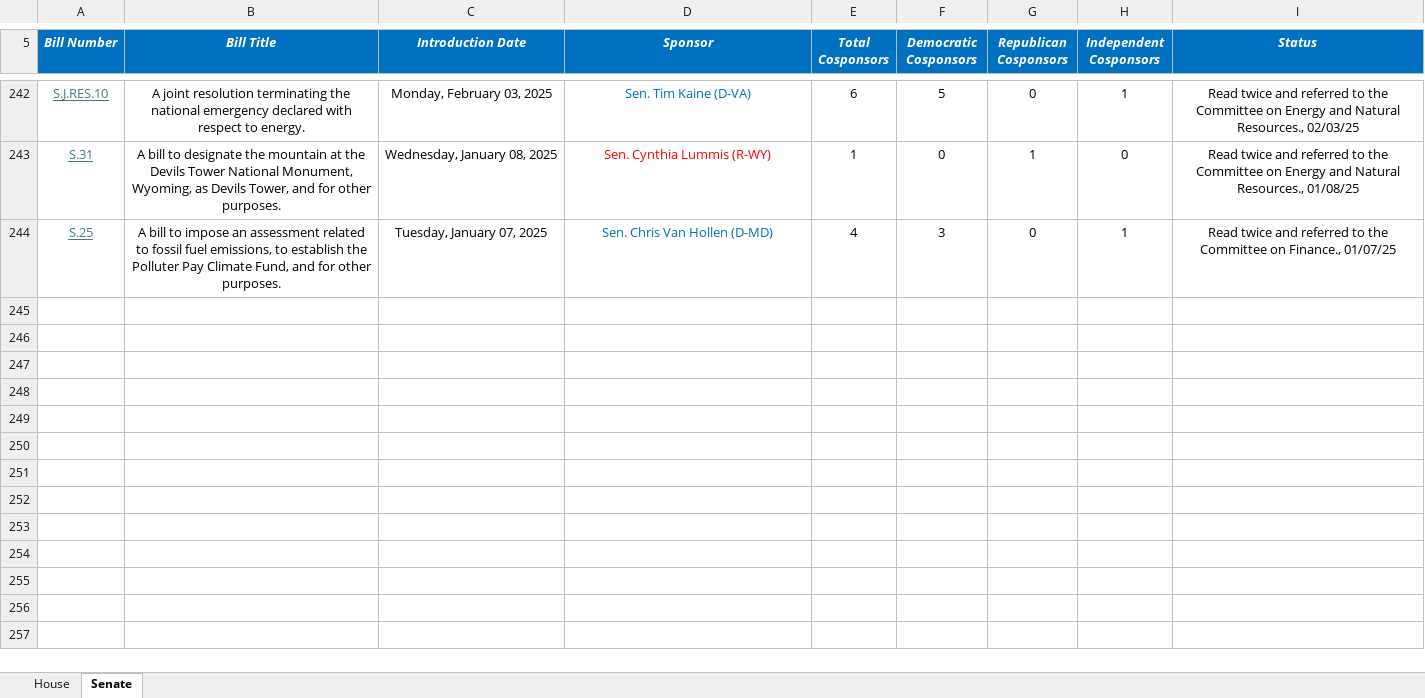
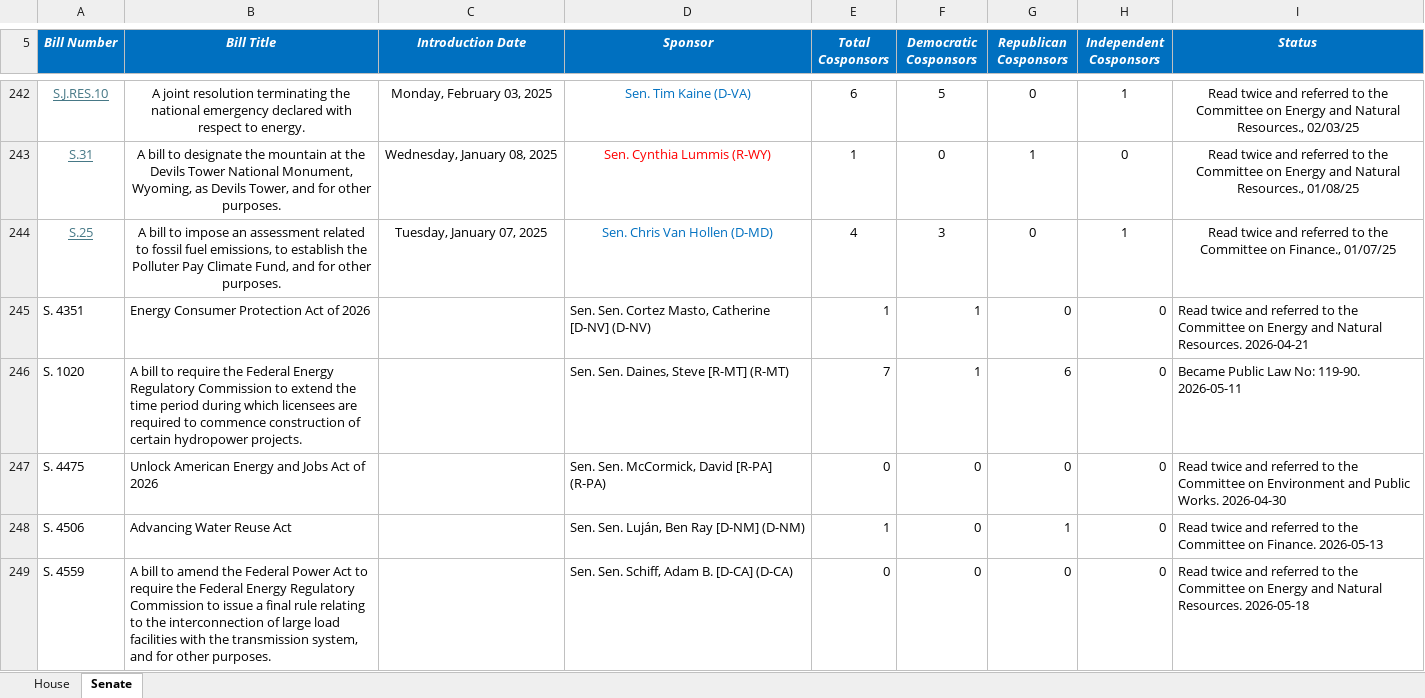
Before and after one commit to wmktaylor1549/congress-digest, an Excel workbook: 5.26.26 Climate Tracker .xlsx, sheet Senate, drawn as a sheet; only a part is shown, gaps mark what is left out; values as stored, in another font and other column widths than the file's, no borders; conditional formats and table styles not drawn; the diff covers the shown part only; the diff names each change by its address in the sheet, - before the commit and + after, or states it on an @@ line.

```diff
--- a/5.26.26 Climate Tracker .xlsx (sheet Senate)
+++ b/5.26.26 Climate Tracker .xlsx (sheet Senate)
+row 245: S. 4351 | Energy Consumer Protection Act of 2026 |  | Sen. Sen. Cortez Masto, Catherine [D-NV] (D-NV) | 1 | 1 | 0 | 0 | Read twice and referred to the Committee on Energy and Natural Resources. 2026-04-21
+row 246: S. 1020 | A bill to require the Federal Energy Regulatory Commission to extend the time period during which licensees are required to commence construction of certain hydropower projects. |  | Sen. Sen. Daines, Steve [R-MT] (R-MT) | 7 | 1 | 6 | 0 | Became Public Law No: 119-90. 2026-05-11
+row 247: S. 4475 | Unlock American Energy and Jobs Act of 2026 |  | Sen. Sen. McCormick, David [R-PA] (R-PA) | 0 | 0 | 0 | 0 | Read twice and referred to the Committee on Environment and Public Works. 2026-04-30
+row 248: S. 4506 | Advancing Water Reuse Act |  | Sen. Sen. Luján, Ben Ray [D-NM] (D-NM) | 1 | 0 | 1 | 0 | Read twice and referred to the Committee on Finance. 2026-05-13
+row 249: S. 4559 | A bill to amend the Federal Power Act to require the Federal Energy Regulatory Commission to issue a final rule relating to the interconnection of large load facilities with the transmission system, and for other purposes. |  | Sen. Sen. Schiff, Adam B. [D-CA] (D-CA) | 0 | 0 | 0 | 0 | Read twice and referred to the Committee on Energy and Natural Resources. 2026-05-18
```
Also changed, not shown: 15 added rows and cell formats elsewhere in this sheet, sheet House, 1 other file.
